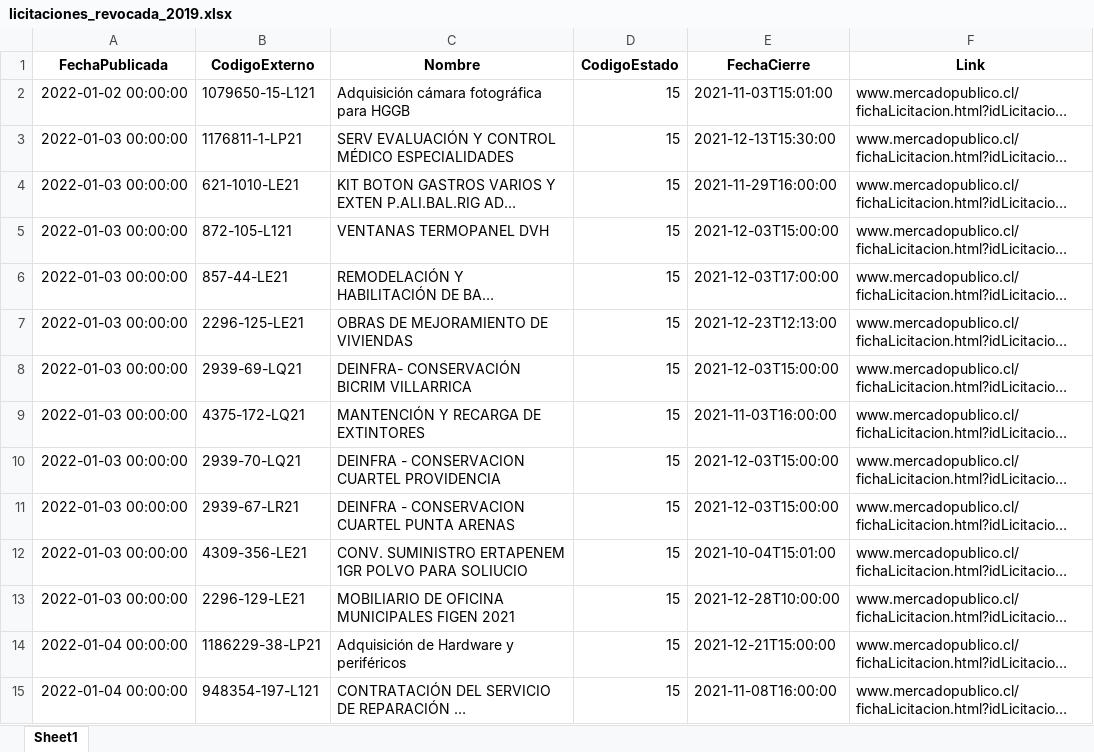
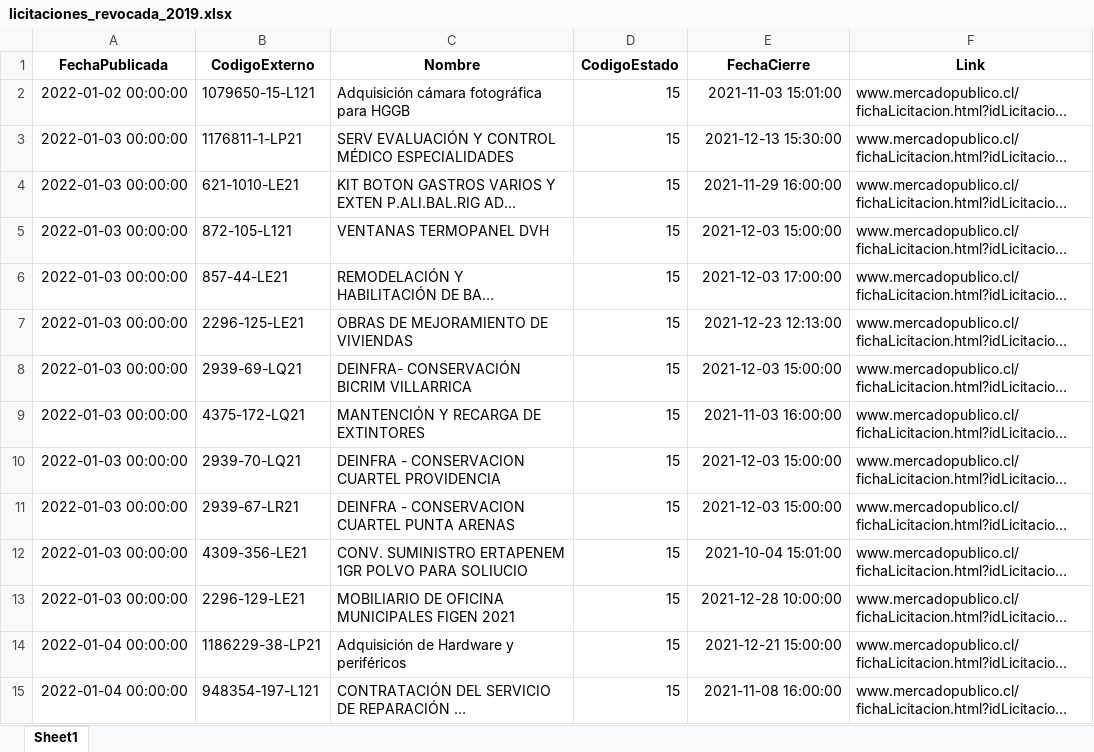
Before and after one commit to Sud-Austral/ACTION_LICITACION, an Excel workbook: licitaciones_revocada_2019.xlsx, sheet Sheet1, drawn as a sheet; only a part is shown; long unchanged cells end in …; values as stored, in another font and other column widths than the file's, no borders; the diff covers the shown part only; the diff names each change by its address in the sheet, - before the commit and + after, or states it on an @@ line.

```diff
--- a/licitaciones_revocada_2019.xlsx (sheet Sheet1)
+++ b/licitaciones_revocada_2019.xlsx (sheet Sheet1)
-E2 (FechaCierre): 2021-11-03T15:01:00
+E2 (FechaCierre): 2021-11-03 15:01:00
-E3 (FechaCierre): 2021-12-13T15:30:00
+E3 (FechaCierre): 2021-12-13 15:30:00
-E4 (FechaCierre): 2021-11-29T16:00:00
+E4 (FechaCierre): 2021-11-29 16:00:00
-E5 (FechaCierre): 2021-12-03T15:00:00
+E5 (FechaCierre): 2021-12-03 15:00:00
-E6 (FechaCierre): 2021-12-03T17:00:00
+E6 (FechaCierre): 2021-12-03 17:00:00
-E7 (FechaCierre): 2021-12-23T12:13:00
+E7 (FechaCierre): 2021-12-23 12:13:00
-E8 (FechaCierre): 2021-12-03T15:00:00
+E8 (FechaCierre): 2021-12-03 15:00:00
-E9 (FechaCierre): 2021-11-03T16:00:00
+E9 (FechaCierre): 2021-11-03 16:00:00
-E10:E11 (FechaCierre): 2021-12-03T15:00:00
+E10:E11 (FechaCierre): 2021-12-03 15:00:00
-E12 (FechaCierre): 2021-10-04T15:01:00
+E12 (FechaCierre): 2021-10-04 15:01:00
-E13 (FechaCierre): 2021-12-28T10:00:00
+E13 (FechaCierre): 2021-12-28 10:00:00
-E14 (FechaCierre): 2021-12-21T15:00:00
+E14 (FechaCierre): 2021-12-21 15:00:00
-E15 (FechaCierre): 2021-11-08T16:00:00
+E15 (FechaCierre): 2021-11-08 16:00:00
```
Also changed, not shown: 4 added rows and 1808 edited cells elsewhere in this sheet, licitaciones_cerradas_2019.xlsx, licitaciones_publicadas_2019.xlsx, 2 other files.
